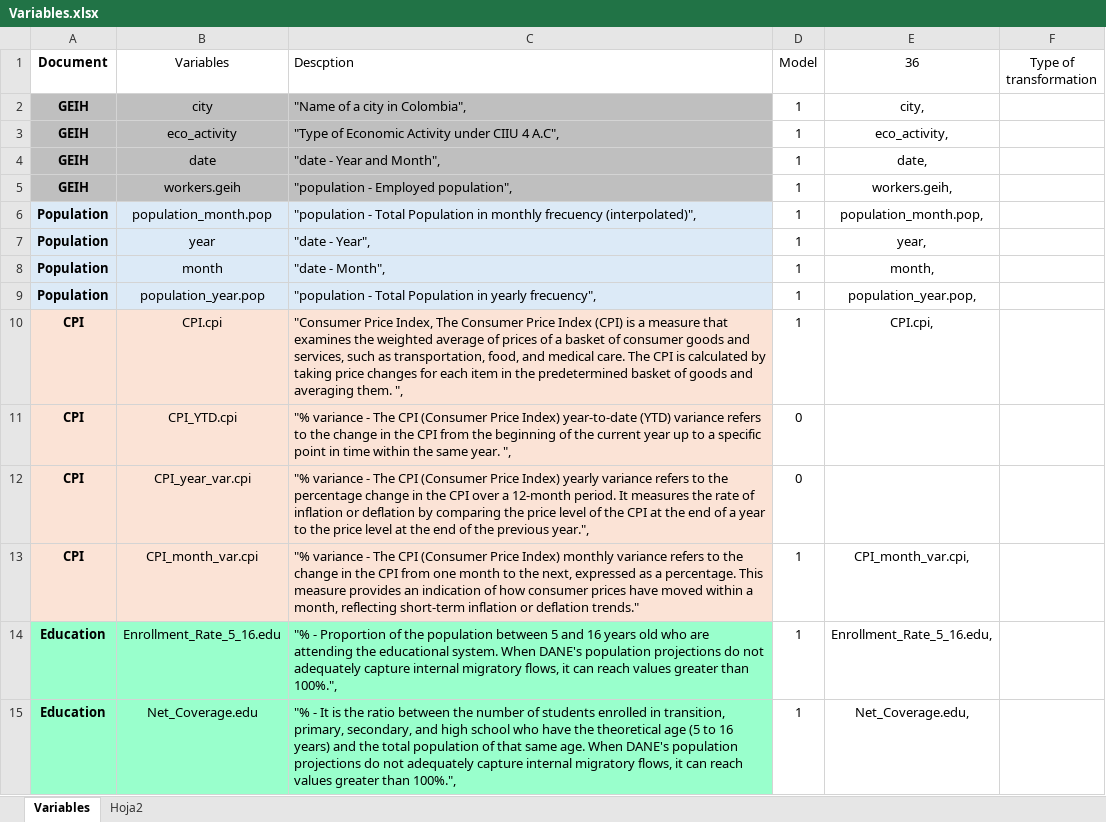
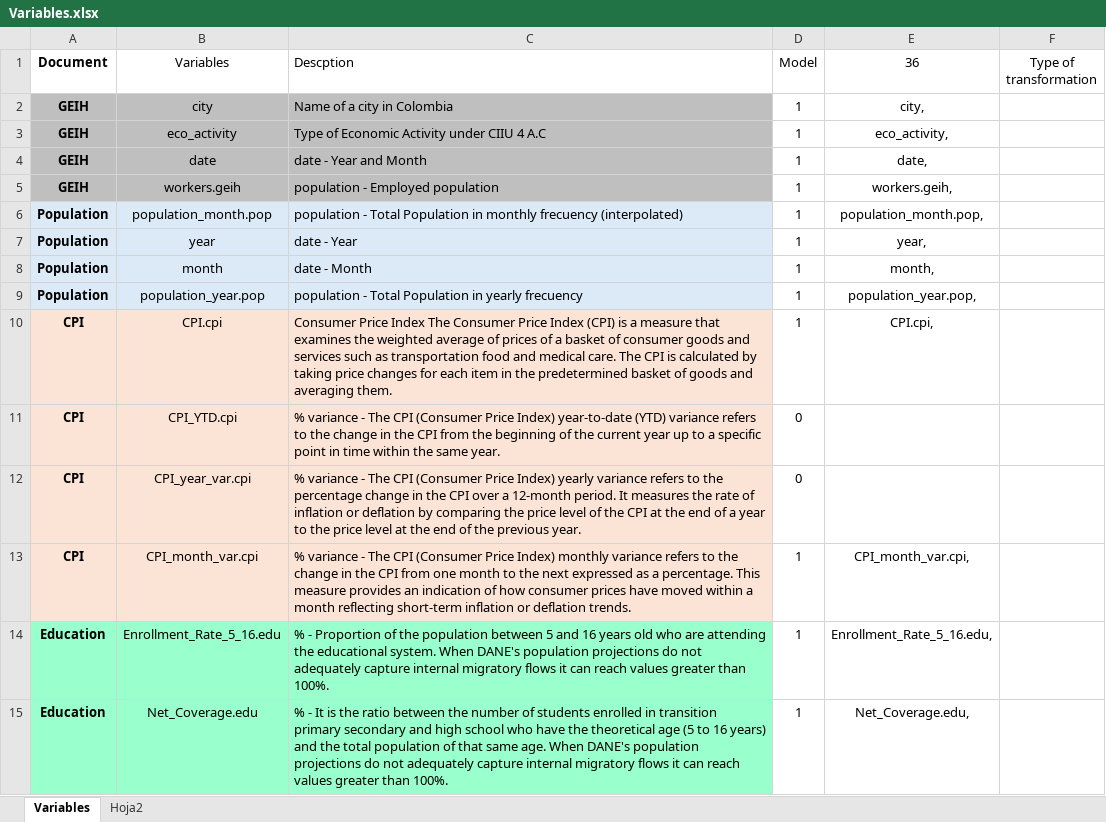
Before and after one commit to Alvaroguijarro97/Hertie_School_MDS_Master_Thesis, an Excel workbook: Datasets/Variables.xlsx, sheet Variables, drawn as a sheet; only a part is shown; values as stored, in another font and other column widths than the file's, no borders; the diff covers the shown part only; the diff names each change by its address in the sheet, - before the commit and + after, or states it on an @@ line.

```diff
--- a/Datasets/Variables.xlsx (sheet Variables)
+++ b/Datasets/Variables.xlsx (sheet Variables)
-C2 (Descption): "Name of a city in Colombia",
+C2 (Descption): Name of a city in Colombia
-C3 (Descption): "Type of Economic Activity under CIIU 4 A.C",
+C3 (Descption): Type of Economic Activity under CIIU 4 A.C
-C4 (Descption): "date - Year and Month",
+C4 (Descption): date - Year and Month
-C5 (Descption): "population - Employed population",
+C5 (Descption): population - Employed population
-C6 (Descption): "population - Total Population in monthly frecuency (interpolated)",
+C6 (Descption): population - Total Population in monthly frecuency (interpolated)
-C7 (Descption): "date - Year",
+C7 (Descption): date - Year
-C8 (Descption): "date - Month",
+C8 (Descption): date - Month
-C9 (Descption): "population - Total Population in yearly frecuency",
+C9 (Descption): population - Total Population in yearly frecuency
-C10 (Descption): "Consumer Price Index, The Consumer Price Index (CPI) is a measure that examines the weighted average of prices of a basket of consumer goods and services, such as transportation, food, and medical care. The CPI is calculated by taking price changes for each item in the predetermined basket of goods and averaging them. ",
+C10 (Descption): Consumer Price Index The Consumer Price Index (CPI) is a measure that examines the weighted average of prices of a basket of consumer goods and services such as transportation food and medical care. The CPI is calculated by taking price changes for each item in the predetermined basket of goods and averaging them.
-C11 (Descption): "% variance - The CPI (Consumer Price Index) year-to-date (YTD) variance refers to the change in the CPI from the beginning of the current year up to a specific point in time within the same year. ",
+C11 (Descption): % variance - The CPI (Consumer Price Index) year-to-date (YTD) variance refers to the change in the CPI from the beginning of the current year up to a specific point in time within the same year.
-C12 (Descption): "% variance - The CPI (Consumer Price Index) yearly variance refers to the percentage change in the CPI over a 12-month period. It measures the rate of inflation or deflation by comparing the price level of the CPI at the end of a year to the price level at the end of the previous year.",
+C12 (Descption): % variance - The CPI (Consumer Price Index) yearly variance refers to the percentage change in the CPI over a 12-month period. It measures the rate of inflation or deflation by comparing the price level of the CPI at the end of a year to the price level at the end of the previous year.
-C13 (Descption): "% variance - The CPI (Consumer Price Index) monthly variance refers to the change in the CPI from one month to the next, expressed as a percentage. This measure provides an indication of how consumer prices have moved within a month, reflecting short-term inflation or deflation trends."
+C13 (Descption): % variance - The CPI (Consumer Price Index) monthly variance refers to the change in the CPI from one month to the next expressed as a percentage. This measure provides an indication of how consumer prices have moved within a month reflecting short-term inflation or deflation trends.
-C14 (Descption): "% - Proportion of the population between 5 and 16 years old who are attending the educational system. When DANE's population projections do not adequately capture internal migratory flows, it can reach values greater than 100%.",
+C14 (Descption): % - Proportion of the population between 5 and 16 years old who are attending the educational system. When DANE's population projections do not adequately capture internal migratory flows it can reach values greater than 100%.
-C15 (Descption): "% - It is the ratio between the number of students enrolled in transition, primary, secondary, and high school who have the theoretical age (5 to 16 years) and the total population of that same age. When DANE's population projections do not adequately capture internal migratory flows, it can reach values greater than 100%.",
+C15 (Descption): % - It is the ratio between the number of students enrolled in transition primary secondary and high school who have the theoretical age (5 to 16 years) and the total population of that same age. When DANE's population projections do not adequately capture internal migratory flows it can reach values greater than 100%.
```
Also changed, not shown: 92 edited cells elsewhere in this sheet, Datasets/Cleaned Data Sets/Population_cleaned_2010-12-2023-12.xlsx, 18 other files.
